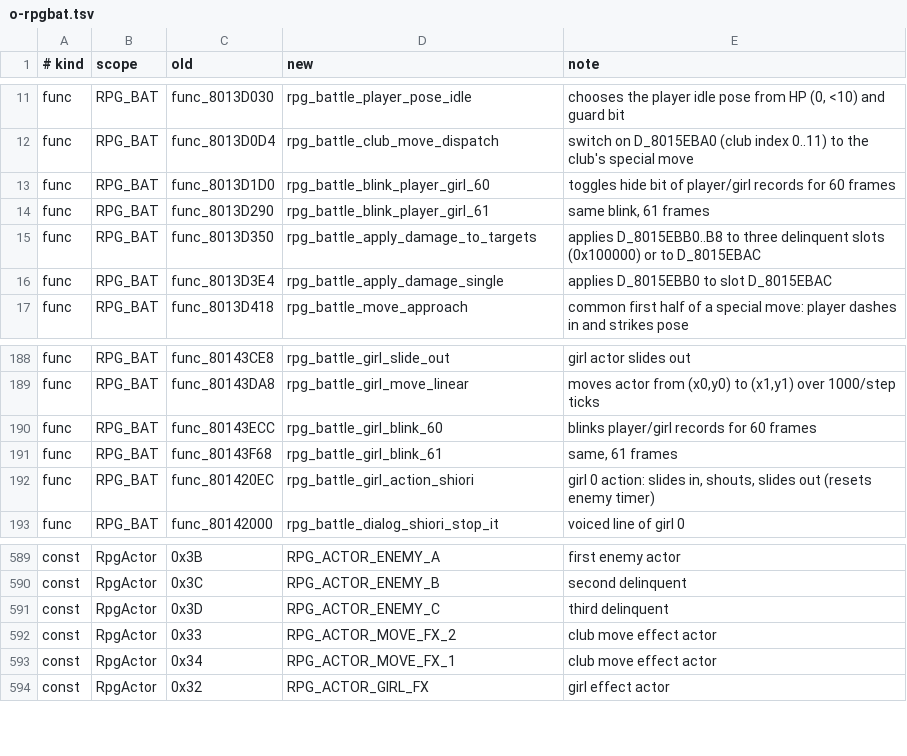
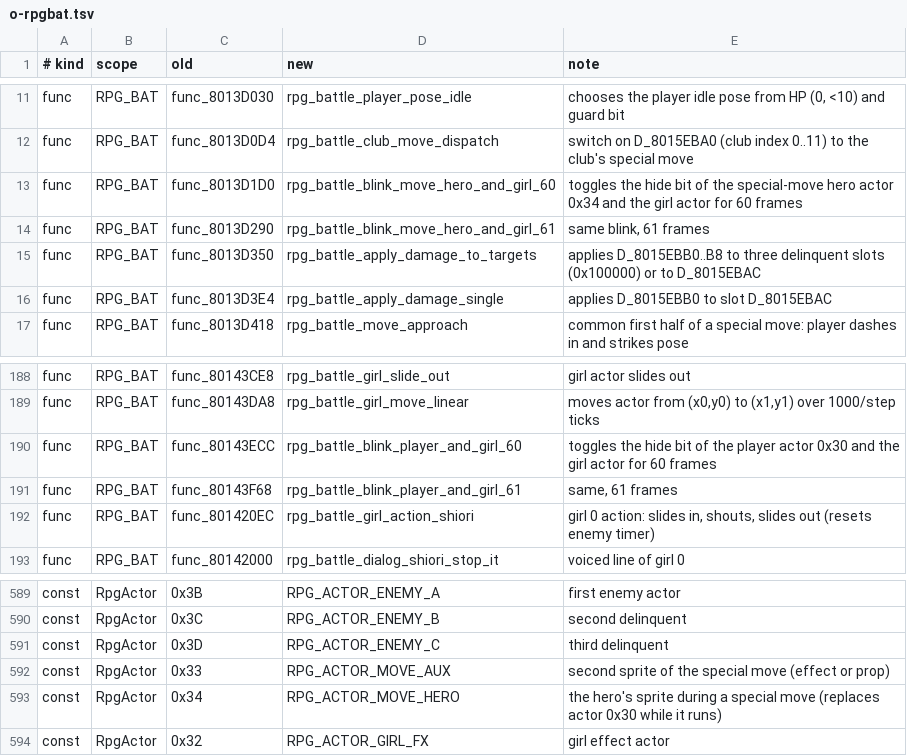
Before and after one commit to CosmicScribe64/tokimemo-ps1-decomp, a TSV file: config/renames/proposals/o-rpgbat.tsv, drawn as a sheet; only a part is shown, gaps mark what is left out.

```diff
--- a/config/renames/proposals/o-rpgbat.tsv
+++ b/config/renames/proposals/o-rpgbat.tsv
@@ -12,4 +12,4 @@ func	RPG_BAT	func_8013D030	rpg_battle_player_pose_idle	chooses the player idle p
 func	RPG_BAT	func_8013D0D4	rpg_battle_club_move_dispatch	switch on D_8015EBA0 (club index 0..11) to the club's special move
-func	RPG_BAT	func_8013D1D0	rpg_battle_blink_player_girl_60	toggles hide bit of player/girl records for 60 frames
-func	RPG_BAT	func_8013D290	rpg_battle_blink_player_girl_61	same blink, 61 frames
+func	RPG_BAT	func_8013D1D0	rpg_battle_blink_move_hero_and_girl_60	toggles the hide bit of the special-move hero actor 0x34 and the girl actor for 60 frames
+func	RPG_BAT	func_8013D290	rpg_battle_blink_move_hero_and_girl_61	same blink, 61 frames
 func	RPG_BAT	func_8013D350	rpg_battle_apply_damage_to_targets	applies D_8015EBB0..B8 to three delinquent slots (0x100000) or to D_8015EBAC
@@ -189,4 +189,4 @@ func	RPG_BAT	func_80143CE8	rpg_battle_girl_slide_out	girl actor slides out
 func	RPG_BAT	func_80143DA8	rpg_battle_girl_move_linear	moves actor from (x0,y0) to (x1,y1) over 1000/step ticks
-func	RPG_BAT	func_80143ECC	rpg_battle_girl_blink_60	blinks player/girl records for 60 frames
-func	RPG_BAT	func_80143F68	rpg_battle_girl_blink_61	same, 61 frames
+func	RPG_BAT	func_80143ECC	rpg_battle_blink_player_and_girl_60	toggles the hide bit of the player actor 0x30 and the girl actor for 60 frames
+func	RPG_BAT	func_80143F68	rpg_battle_blink_player_and_girl_61	same, 61 frames
 func	RPG_BAT	func_801420EC	rpg_battle_girl_action_shiori	girl 0 action: slides in, shouts, slides out (resets enemy timer)
@@ -591,4 +591,4 @@ const	RpgActor	0x3C	RPG_ACTOR_ENEMY_B	second delinquent
 const	RpgActor	0x3D	RPG_ACTOR_ENEMY_C	third delinquent
-const	RpgActor	0x33	RPG_ACTOR_MOVE_FX_2	club move effect actor
-const	RpgActor	0x34	RPG_ACTOR_MOVE_FX_1	club move effect actor
+const	RpgActor	0x33	RPG_ACTOR_MOVE_AUX	second sprite of the special move (effect or prop)
+const	RpgActor	0x34	RPG_ACTOR_MOVE_HERO	the hero's sprite during a special move (replaces actor 0x30 while it runs)
 const	RpgActor	0x32	RPG_ACTOR_GIRL_FX	girl effect actor
```
Also changed, not shown: 1 other file.
